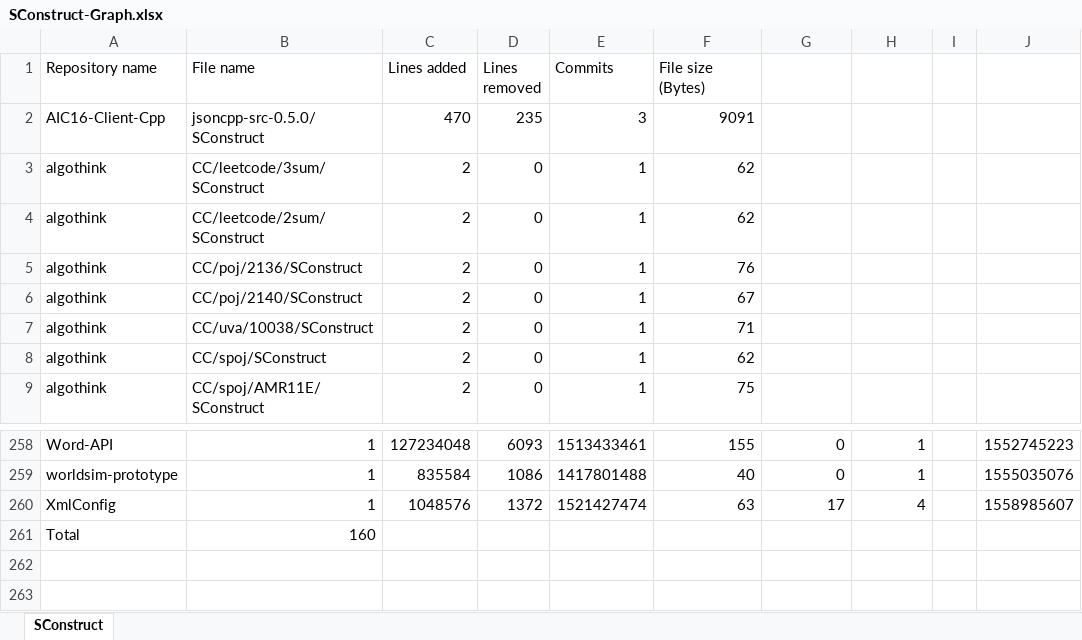
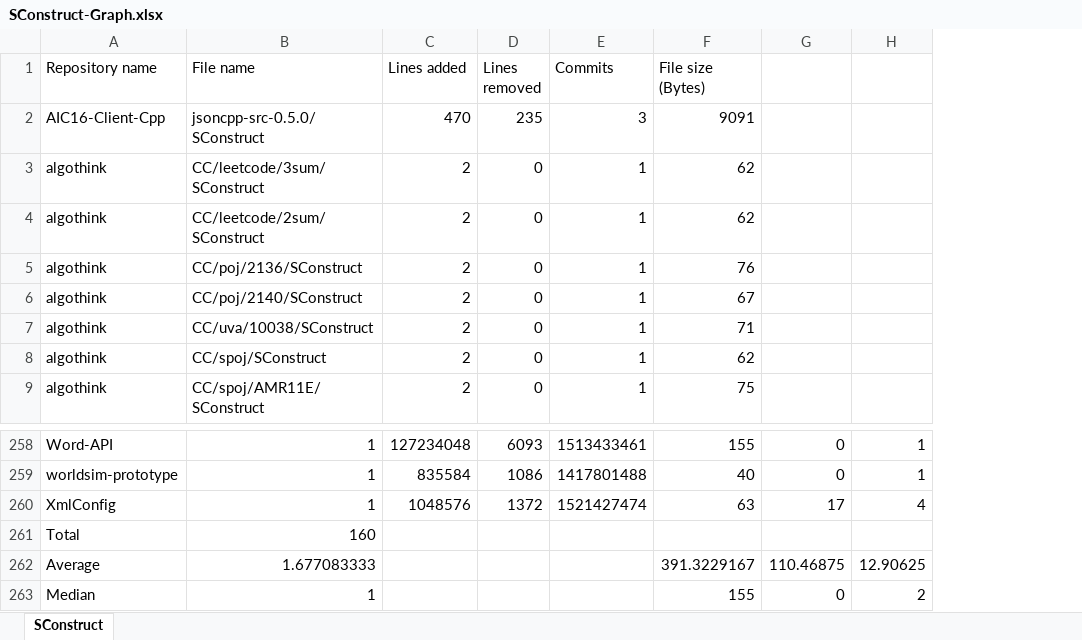
Before and after one commit to Protofall/David-SCons-Make-Research, an Excel workbook: results/SConstruct-Graph.xlsx, sheet SConstruct, drawn as a sheet; only a part is shown, gaps mark what is left out; values as stored, in another font and other column widths than the file's, no borders; charts and pictures not drawn; removed rows and columns are numbered as before the commit, all else as after; the diff names each change by its address in the sheet, - before the commit and + after, or states it on an @@ line.

Commit message:
Cleaned up and added averages and medians

```diff
--- a/results/SConstruct-Graph.xlsx (sheet SConstruct)
+++ b/results/SConstruct-Graph.xlsx (sheet SConstruct)
-column I, empty
-column J, rows 258-260: 1552745223 | 1555035076 | 1558985607
+row 262: Average | 1.677083333 |  |  |  | 391.3229167 | 110.46875 | 12.90625
+row 263: Median | 1 |  |  |  | 155 | 0 | 2
```
Also changed, not shown: charts or pictures, results/Makefile-Graph.xlsx.
